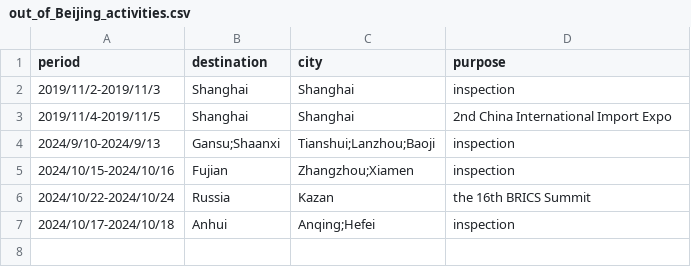
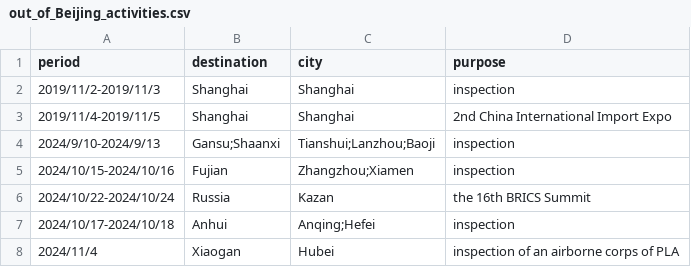
Before and after one commit to boshishuoshuo/boshishuoshuo.github.io, a CSV file: _data/out_of_Beijing_activities.csv, drawn as a sheet; the diff names each change by its address in the sheet, - before the commit and + after, or states it on an @@ line.

```diff
--- a/_data/out_of_Beijing_activities.csv
+++ b/_data/out_of_Beijing_activities.csv
+row 8: 2024/11/4 | Xiaogan | Hubei | inspection of an airborne corps of PLA
```
Also changed, not shown: _data/diplomatic_activities.csv.
